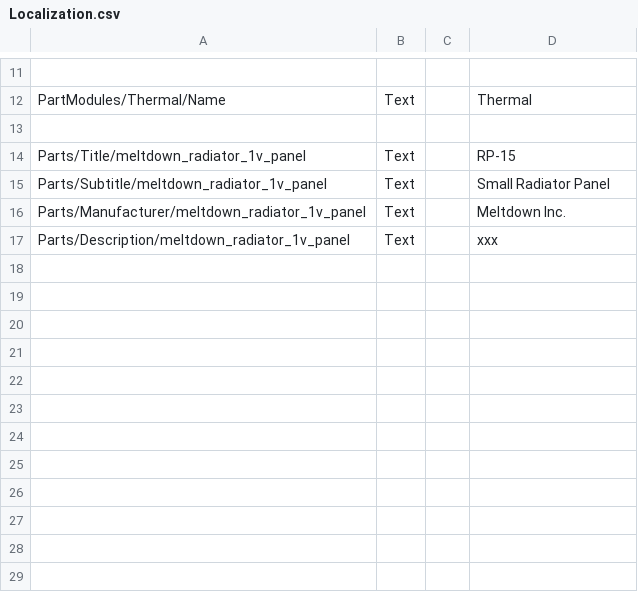
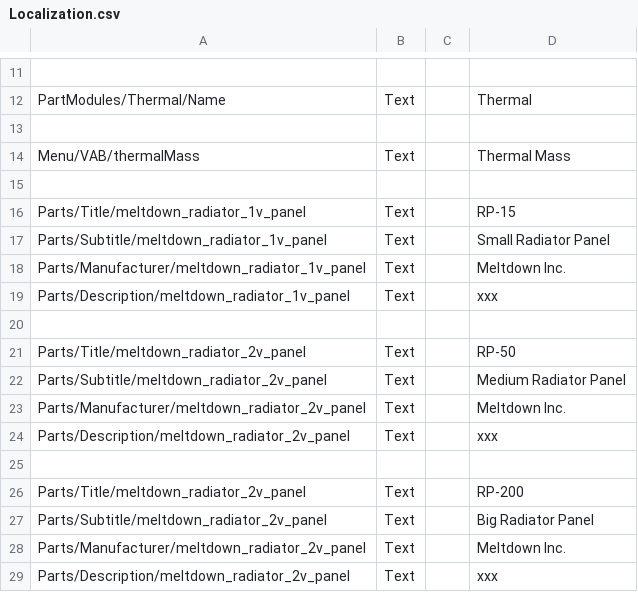
Before and after one commit to pasalvetti/meltdown, a CSV file: Config/Localization.csv, drawn as a sheet; only a part is shown, gaps mark what is left out; the diff names each change by its address in the sheet, - before the commit and + after, or states it on an @@ line.

Commit message:
Adds the thermal mass in the infoPartEntries in the OAB

```diff
--- a/Config/Localization.csv
+++ b/Config/Localization.csv
+row 14: Menu/VAB/thermalMass | Text |  | Thermal Mass
+row 15: (empty)
+row 20: (empty)
+row 21: Parts/Title/meltdown_radiator_2v_panel | Text |  | RP-50
+row 22: Parts/Subtitle/meltdown_radiator_2v_panel | Text |  | Medium Radiator Panel
+row 23: Parts/Manufacturer/meltdown_radiator_2v_panel | Text |  | Meltdown Inc.
+row 24: Parts/Description/meltdown_radiator_2v_panel | Text |  | xxx
+row 25: (empty)
+row 26: Parts/Title/meltdown_radiator_2v_panel | Text |  | RP-200
+row 27: Parts/Subtitle/meltdown_radiator_2v_panel | Text |  | Big Radiator Panel
+row 28: Parts/Manufacturer/meltdown_radiator_2v_panel | Text |  | Meltdown Inc.
+row 29: Parts/Description/meltdown_radiator_2v_panel | Text |  | xxx
```
Also changed, not shown: 2 other files.
